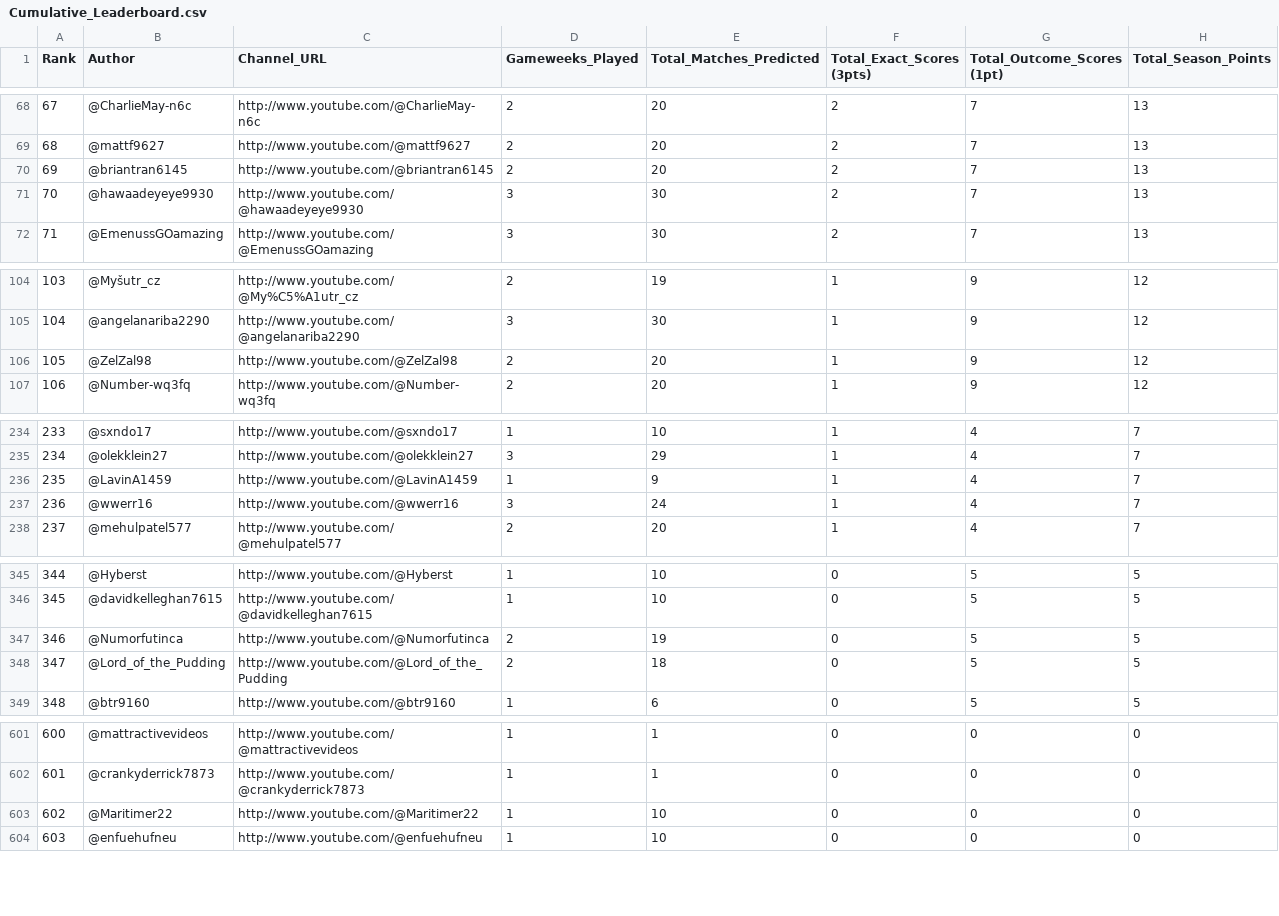
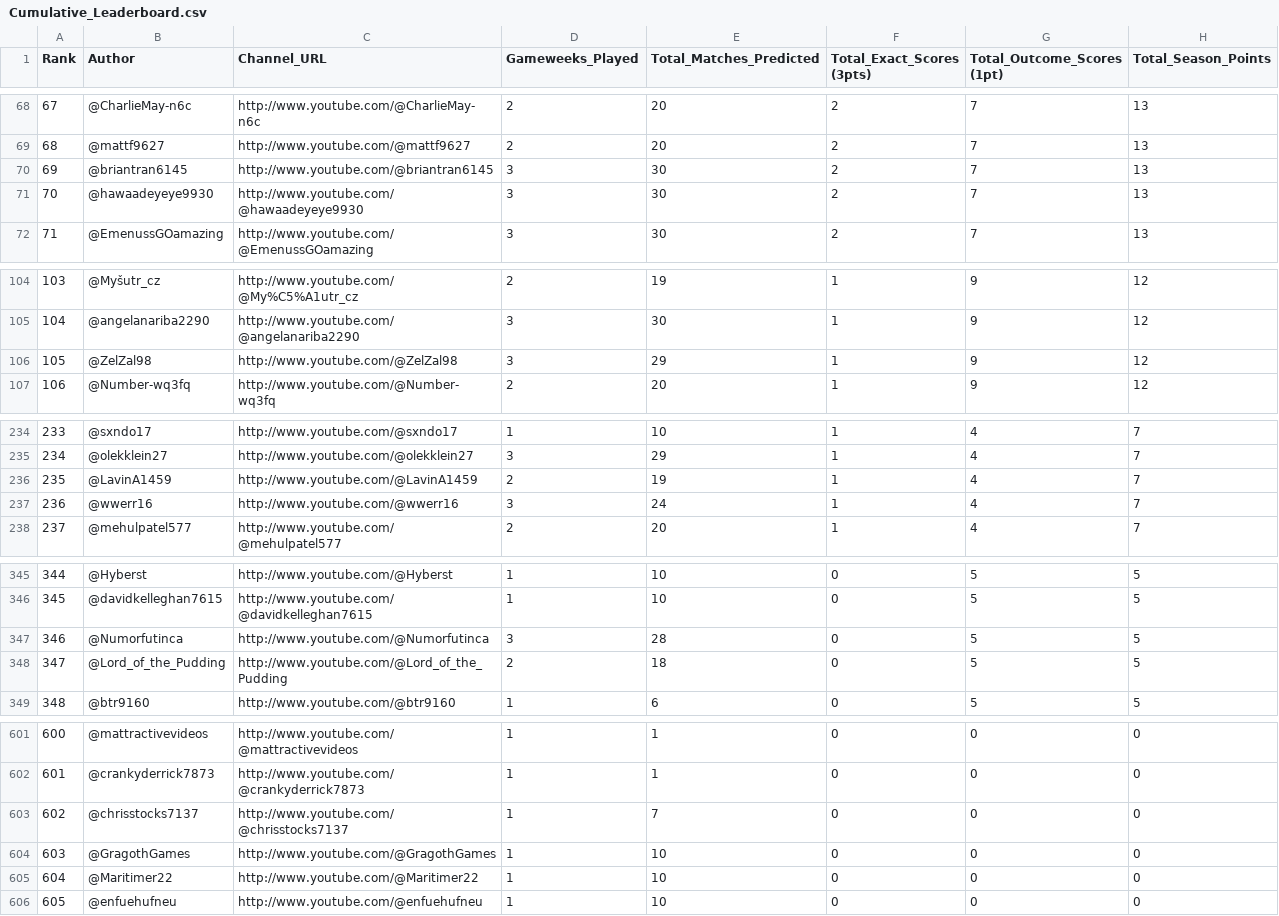
Before and after one commit to AviBomb/premier-league-predictions-tracker, a CSV file: exports/Cumulative_Leaderboard.csv, drawn as a sheet; only a part is shown, gaps mark what is left out; addresses are those after the commit; the diff covers the shown part only; the diff names each change by its address in the sheet, - before the commit and + after, or states it on an @@ line.

```diff
--- a/exports/Cumulative_Leaderboard.csv
+++ b/exports/Cumulative_Leaderboard.csv
-D70 (Gameweeks_Played): 2
+D70 (Gameweeks_Played): 3
-E70 (Total_Matches_Predicted): 20
+E70 (Total_Matches_Predicted): 30
-D106 (Gameweeks_Played): 2
+D106 (Gameweeks_Played): 3
-E106 (Total_Matches_Predicted): 20
+E106 (Total_Matches_Predicted): 29
-D236 (Gameweeks_Played): 1
+D236 (Gameweeks_Played): 2
-E236 (Total_Matches_Predicted): 9
+E236 (Total_Matches_Predicted): 19
-D347 (Gameweeks_Played): 2
+D347 (Gameweeks_Played): 3
-E347 (Total_Matches_Predicted): 19
+E347 (Total_Matches_Predicted): 28
+row 603: 602 | @chrisstocks7137 | http://www.youtube.com/@chrisstocks7137 | 1 | 7 | 0 | 0 | 0
+row 604: 603 | @GragothGames | http://www.youtube.com/@GragothGames | 1 | 10 | 0 | 0 | 0
@@ column A (Rank) renumbered from row 605 down @@
```
Also changed, not shown: 2 edited cells elsewhere in this file, data/sample_comments_gw3.csv, exports/GW3_Parsed_Predictions.csv, 7 other files.
